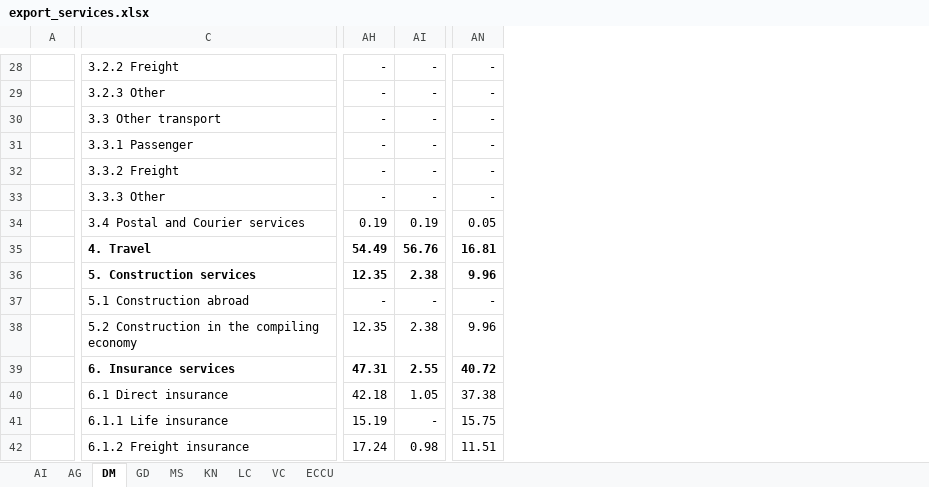
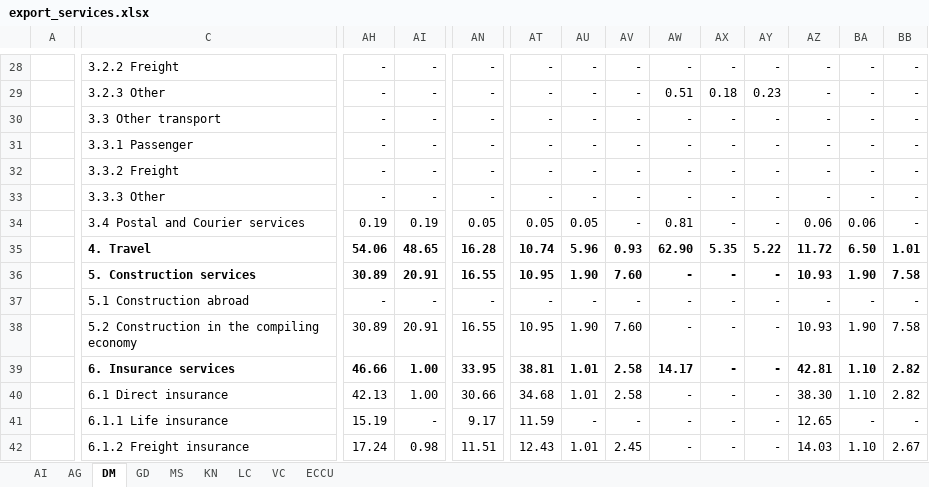
Before and after one commit to kate-chalmers/OECS-Scorecard-Scraper, an Excel workbook: data/export_services.xlsx, sheet DM, drawn as a sheet; only a part is shown, gaps mark what is left out; values as stored, in another font and other column widths than the file's, no borders; conditional formats not drawn; the diff covers the shown part only; the diff names each change by its address in the sheet, - before the commit and + after, or states it on an @@ line.

```diff
--- a/data/export_services.xlsx (sheet DM)
+++ b/data/export_services.xlsx (sheet DM)
+column AT, rows 28-42: - | - | - | - | - | - | 0.05 | 10.74 | 10.95 | - | 10.95 | 38.81 | 34.68 | 11.59 | 12.43
+column AU, rows 28-42: - | - | - | - | - | - | 0.05 | 5.96 | 1.90 | - | 1.90 | 1.01 | 1.01 | - | 1.01
+column AV, rows 28-42: - | - | - | - | - | - | - | 0.93 | 7.60 | - | 7.60 | 2.58 | 2.58 | - | 2.45
+column AW, rows 28-42: - | 0.51 | - | - | - | - | 0.81 | 62.90 | - | - | - | 14.17 | - | - | -
+column AX, rows 28-42: - | 0.18 | - | - | - | - | - | 5.35 | - | - | - | - | - | - | -
+column AY, rows 28-42: - | 0.23 | - | - | - | - | - | 5.22 | - | - | - | - | - | - | -
+column AZ, rows 28-42: - | - | - | - | - | - | 0.06 | 11.72 | 10.93 | - | 10.93 | 42.81 | 38.30 | 12.65 | 14.03
+column BA, rows 28-42: - | - | - | - | - | - | 0.06 | 6.50 | 1.90 | - | 1.90 | 1.10 | 1.10 | - | 1.10
+column BB, rows 28-42: - | - | - | - | - | - | - | 1.01 | 7.58 | - | 7.58 | 2.82 | 2.82 | - | 2.67
-AH35: 54.49
+AH35: 54.06
-AI35: 56.76
+AI35: 48.65
-AN35: 16.81
+AN35: 16.28
-AH36: 12.35
+AH36: 30.89
-AI36: 2.38
+AI36: 20.91
-AN36: 9.96
+AN36: 16.55
-AH38: 12.35
+AH38: 30.89
-AI38: 2.38
+AI38: 20.91
-AN38: 9.96
+AN38: 16.55
-AH39: 47.31
+AH39: 46.66
-AI39: 2.55
+AI39: 1.00
-AN39: 40.72
+AN39: 33.95
-AH40: 42.18
+AH40: 42.13
-AI40: 1.05
+AI40: 1.00
-AN40: 37.38
+AN40: 30.66
-AN41: 15.75
+AN41: 9.17
```
Also changed, not shown: 9 added columns, 116 edited cells and cell formats elsewhere in this sheet, sheet ECCU, sheet KN, sheet AI, sheet LC, sheet GD, sheet VC, 2 more sheets, hidden cells, 1 other file.
